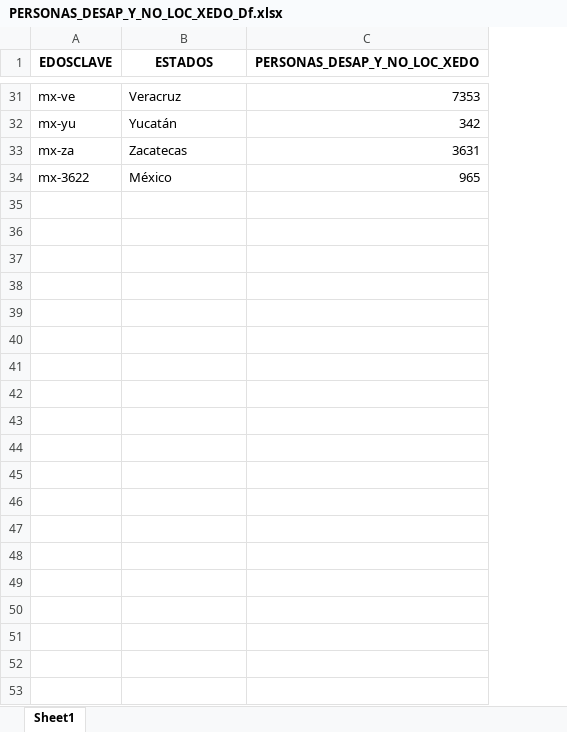
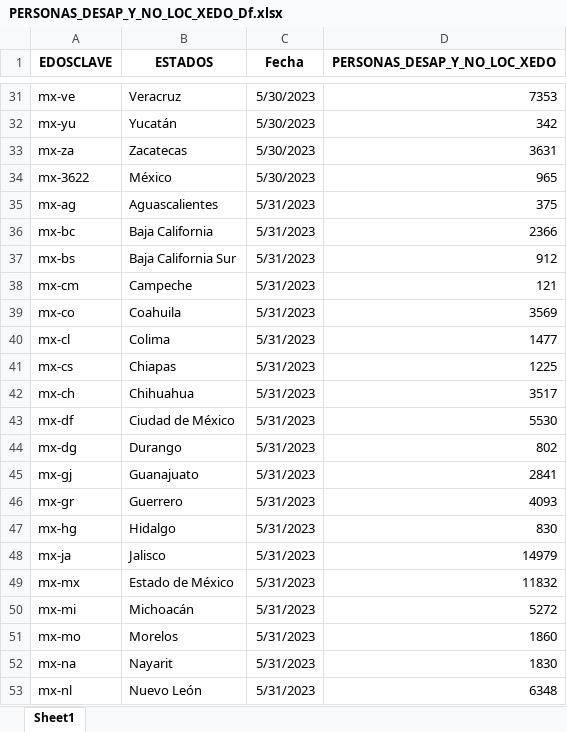
Before and after one commit to alexandertrejo1193/desaparecidos, an Excel workbook: Alex Bd/Project/PERSONAS_DESAP_Y_NO_LOC_XEDO_Df.xlsx, sheet Sheet1, drawn as a sheet; only a part is shown, gaps mark what is left out; values as stored, in another font and other column widths than the file's, no borders; the diff covers the shown part only; the diff names each change by its address in the sheet, - before the commit and + after, or states it on an @@ line.

```diff
--- a/Alex Bd/Project/PERSONAS_DESAP_Y_NO_LOC_XEDO_Df.xlsx (sheet Sheet1)
+++ b/Alex Bd/Project/PERSONAS_DESAP_Y_NO_LOC_XEDO_Df.xlsx (sheet Sheet1)
+column C (Fecha), rows 31-34: all 5/30/2023
+row 35: mx-ag | Aguascalientes | 5/31/2023 | 375
+row 36: mx-bc | Baja California | 5/31/2023 | 2366
+row 37: mx-bs | Baja California Sur | 5/31/2023 | 912
+row 38: mx-cm | Campeche | 5/31/2023 | 121
+row 39: mx-co | Coahuila | 5/31/2023 | 3569
+row 40: mx-cl | Colima | 5/31/2023 | 1477
+row 41: mx-cs | Chiapas | 5/31/2023 | 1225
+row 42: mx-ch | Chihuahua | 5/31/2023 | 3517
+row 43: mx-df | Ciudad de México | 5/31/2023 | 5530
+row 44: mx-dg | Durango | 5/31/2023 | 802
+row 45: mx-gj | Guanajuato | 5/31/2023 | 2841
+row 46: mx-gr | Guerrero | 5/31/2023 | 4093
+row 47: mx-hg | Hidalgo | 5/31/2023 | 830
+row 48: mx-ja | Jalisco | 5/31/2023 | 14979
+row 49: mx-mx | Estado de México | 5/31/2023 | 11832
+row 50: mx-mi | Michoacán | 5/31/2023 | 5272
+row 51: mx-mo | Morelos | 5/31/2023 | 1860
+row 52: mx-na | Nayarit | 5/31/2023 | 1830
+row 53: mx-nl | Nuevo León | 5/31/2023 | 6348
```
Also changed, not shown: 80 added rows elsewhere in this sheet, Alex Bd/Project/PERS_DESAP_NOLOCYLOCPOREDO_Df.xlsx, Alex Bd/Project/PERS_DESAP_NOLOCYLOCPORNA_Df.xlsx, 15 other files.
